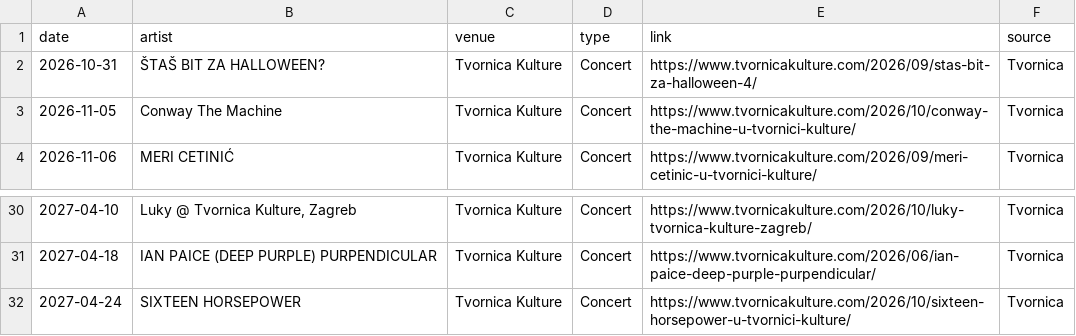
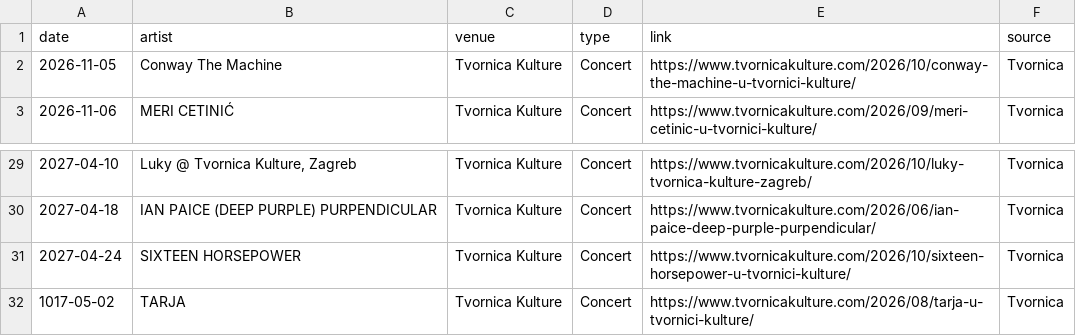
Before and after one commit to Marcellus12/zg_concerts, a CSV file: events.csv, drawn as a sheet; only a part is shown, gaps mark what is left out.

```diff
--- a/events.csv
+++ b/events.csv
@@ -1,3 +1,2 @@
 date,artist,venue,type,link,source
-2026-10-31,ŠTAŠ BIT ZA HALLOWEEN?,Tvornica Kulture,Concert,https://www.tvornicakulture.com/2026/09/stas-bit-za-halloween-4/,Tvornica
 2026-11-05,Conway The Machine,Tvornica Kulture,Concert,https://www.tvornicakulture.com/2026/10/conway-the-machine-u-tvornici-kulture/,Tvornica
@@ -32 +31,2 @@
 2027-04-24,SIXTEEN HORSEPOWER,Tvornica Kulture,Concert,https://www.tvornicakulture.com/2026/10/sixteen-horsepower-u-tvornici-kulture/,Tvornica
+1017-05-02,TARJA,Tvornica Kulture,Concert,https://www.tvornicakulture.com/2026/08/tarja-u-tvornici-kulture/,Tvornica
```
Also changed, not shown: 2 other files.
